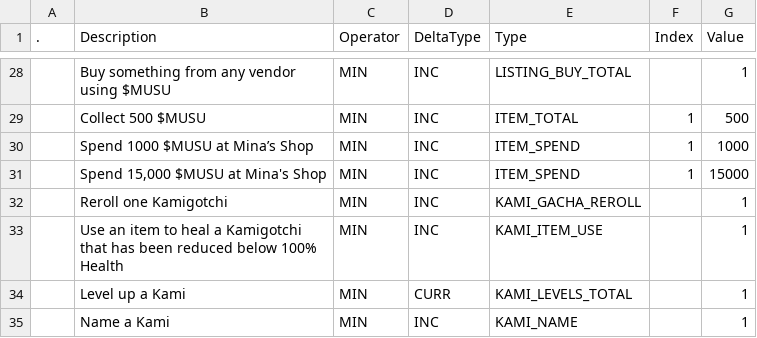
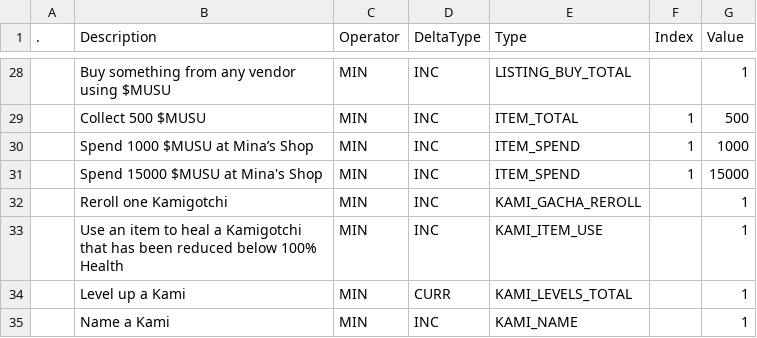
Before and after one commit to kanyaveral/kamigotchi, a CSV file: packages/contracts/deployment/world/data/quests/objectives.csv, drawn as a sheet; only a part is shown, gaps mark what is left out.

Commit message:
add quest resolution in deployment + quest bug fix (#2176)

```diff
--- a/packages/contracts/deployment/world/data/quests/objectives.csv
+++ b/packages/contracts/deployment/world/data/quests/objectives.csv
@@ -30,3 +30,3 @@
 ,Spend 1000 $MUSU at Mina’s Shop,MIN,INC,ITEM_SPEND,1,1000
-,"Spend 15,000 $MUSU at Mina's Shop",MIN,INC,ITEM_SPEND,1,15000
+,"Spend 15000 $MUSU at Mina's Shop",MIN,INC,ITEM_SPEND,1,15000
 ,Reroll one Kamigotchi,MIN,INC,KAMI_GACHA_REROLL,,1
```
Also changed, not shown: packages/contracts/deployment/world/data/quests/requirements.csv, 3 other files.
